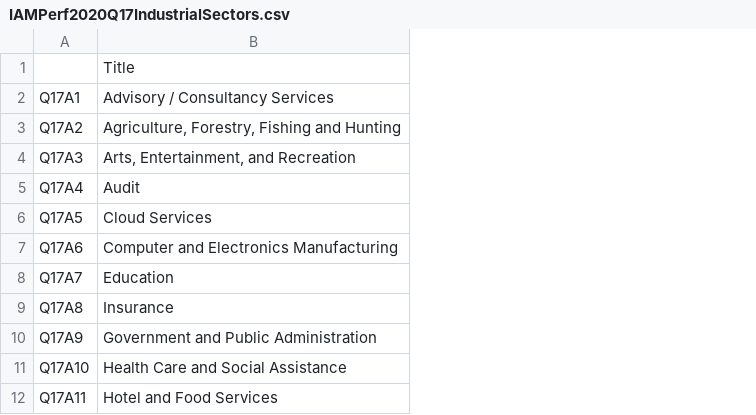
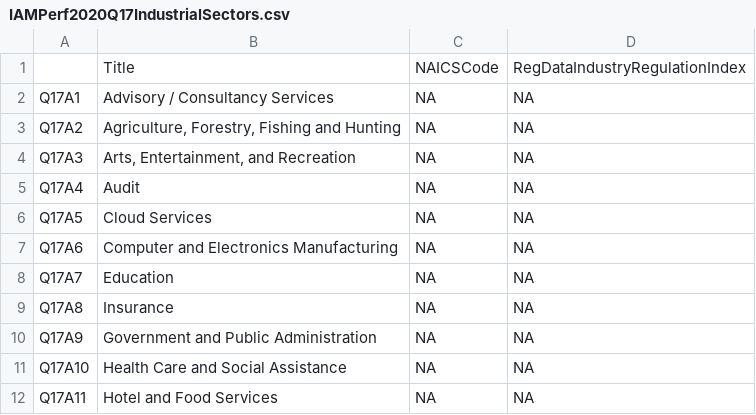
Before and after one commit to Open-Measure/Open-Data, a CSV file: IAMPerf2020-Dataset/IAMPerf2020Q17IndustrialSectors.csv, drawn as a sheet; only a part is shown; the diff names each change by its address in the sheet, - before the commit and + after, or states it on an @@ line.

Commit message:
data analysis

```diff
--- a/IAMPerf2020-Dataset/IAMPerf2020Q17IndustrialSectors.csv
+++ b/IAMPerf2020-Dataset/IAMPerf2020Q17IndustrialSectors.csv
+column C, rows 1-12: NAICSCode | NA | NA | NA | NA | NA | NA | NA | NA | NA | NA | NA
+column D, rows 1-12: RegDataIndustryRegulationIndex | NA | NA | NA | NA | NA | NA | NA | NA | NA | NA | NA
```
Also changed, not shown: 6 other files.
